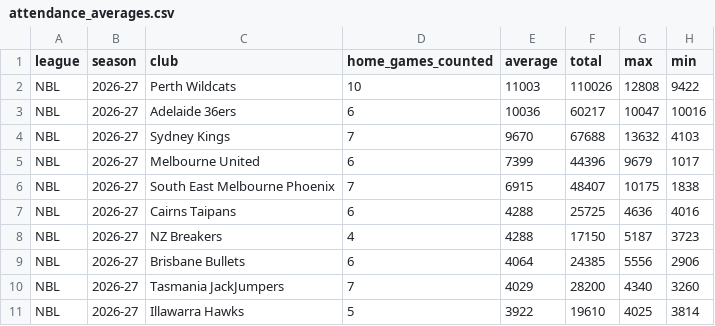
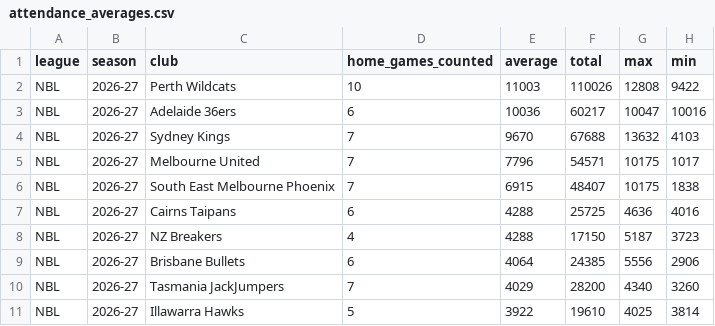
Before and after one commit to andriuspanama/ACBattendance, a CSV file: data/nbl/attendance_averages.csv, drawn as a sheet.

```diff
--- a/data/nbl/attendance_averages.csv
+++ b/data/nbl/attendance_averages.csv
@@ -4,3 +4,3 @@ NBL,2026-27,Adelaide 36ers,6,10036,60217,10047,10016
 NBL,2026-27,Sydney Kings,7,9670,67688,13632,4103
-NBL,2026-27,Melbourne United,6,7399,44396,9679,1017
+NBL,2026-27,Melbourne United,7,7796,54571,10175,1017
 NBL,2026-27,South East Melbourne Phoenix,7,6915,48407,10175,1838
```
Also changed, not shown: data/nbl/matches.csv, 3 other files.
